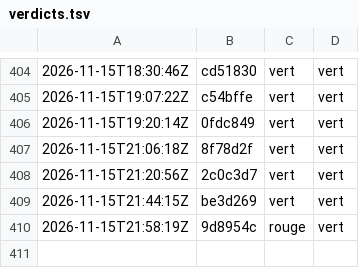
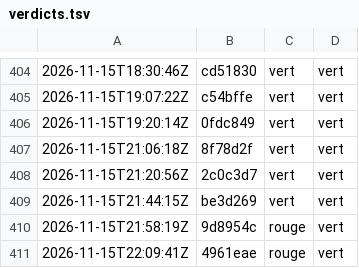
Before and after one commit to g-pliberal/retraitecomptenotionelle, a TSV file: .github/verdicts.tsv, drawn as a sheet; only a part is shown, gaps mark what is left out.

```diff
--- a/.github/verdicts.tsv
+++ b/.github/verdicts.tsv
@@ -410 +410,2 @@
 2026-11-15T21:58:19Z	9d8954c	rouge	vert
+2026-11-15T22:09:41Z	4961eae	rouge	vert
```
Also changed, not shown: 1 other file.
